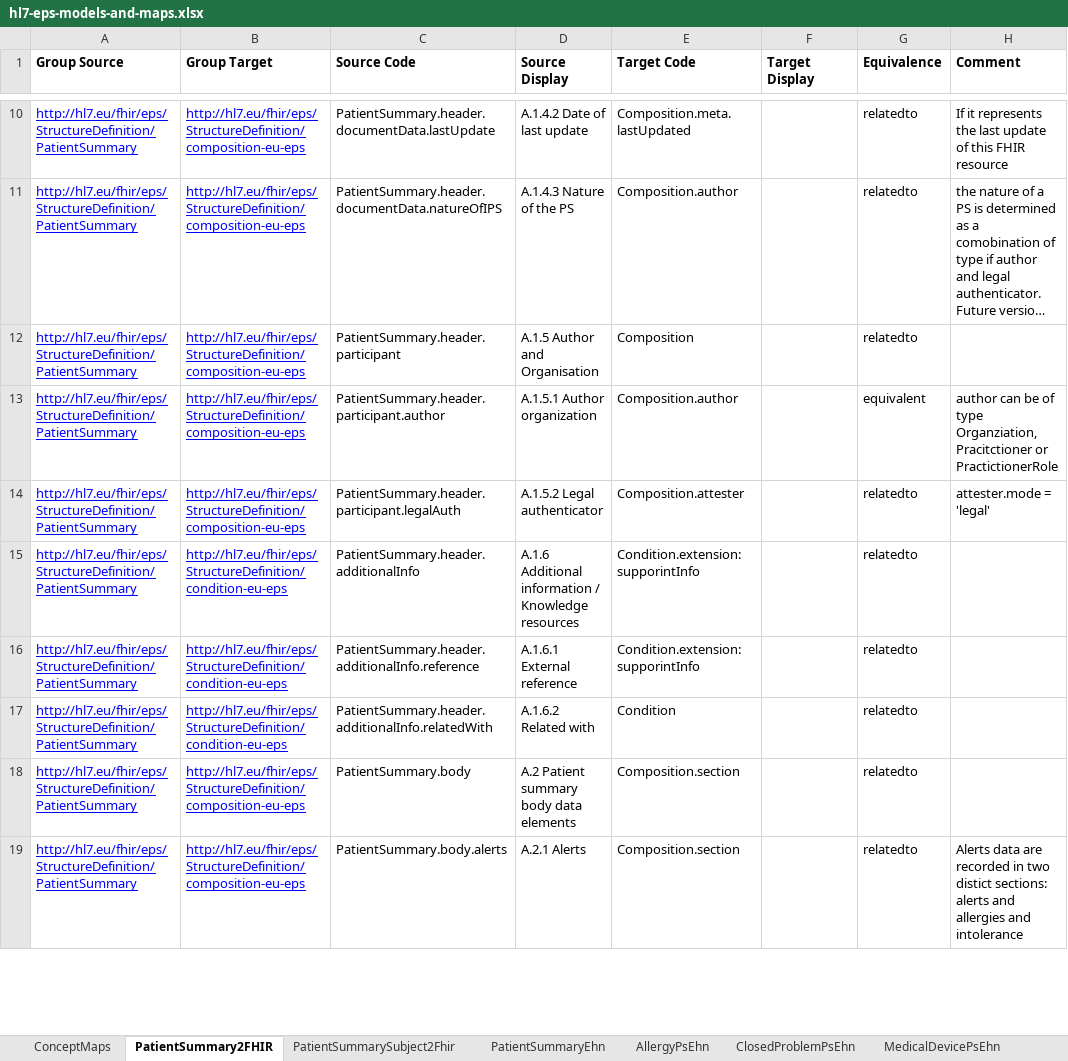
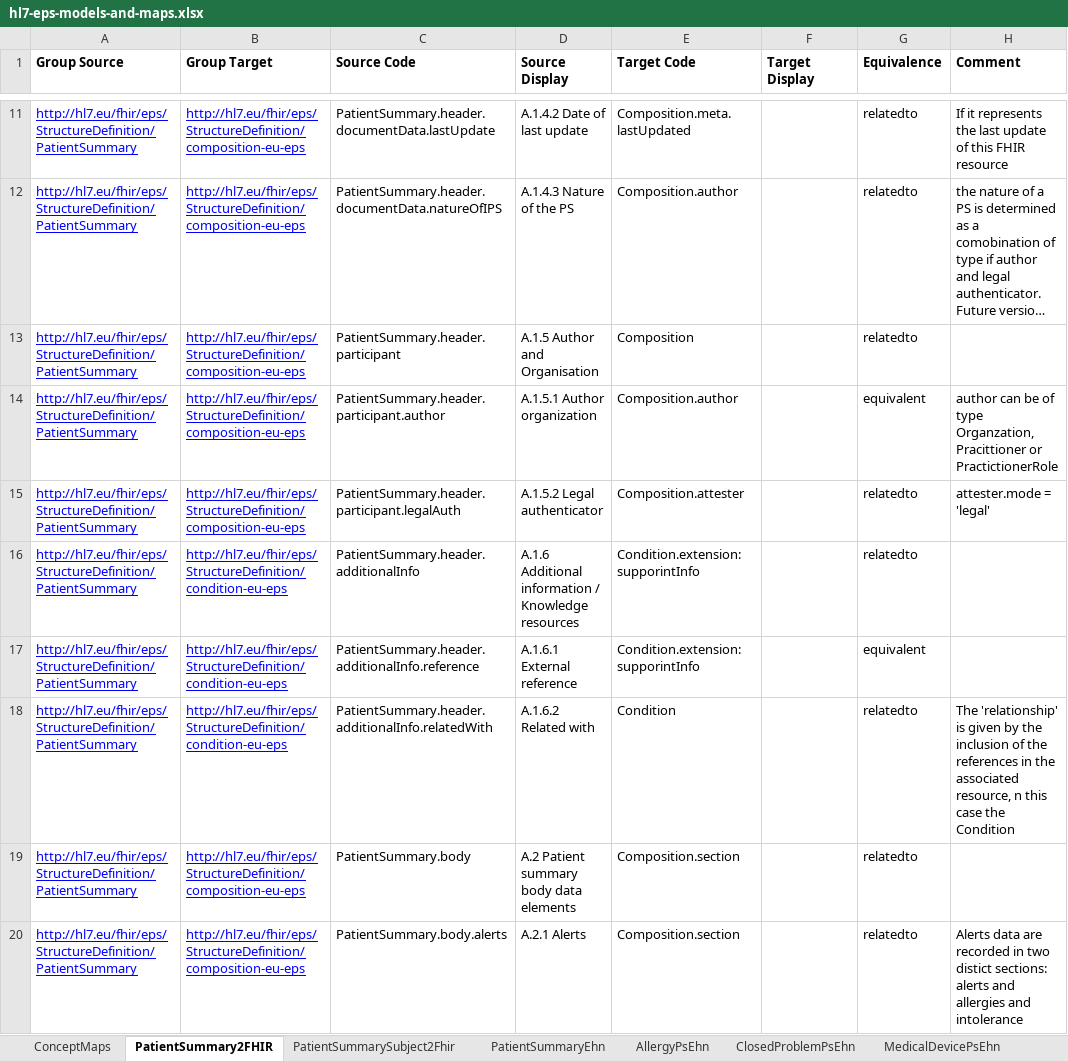
Before and after one commit to hl7-eu/eps, an Excel workbook: models-src/hl7-eps-models-and-maps.xlsx, sheet PatientSummary2FHIR, drawn as a sheet; only a part is shown, gaps mark what is left out; long unchanged cells end in …; values as stored, in another font and other column widths than the file's, no borders; addresses are those after the commit; the diff covers the shown part only; the diff names each change by its address in the sheet, - before the commit and + after, or states it on an @@ line.

```diff
--- a/models-src/hl7-eps-models-and-maps.xlsx (sheet PatientSummary2FHIR)
+++ b/models-src/hl7-eps-models-and-maps.xlsx (sheet PatientSummary2FHIR)
-H14 (Comment): …of type Organziation, Pracitctioner or PractictionerRole
+H14 (Comment): …of type Organzation, Pracittioner or PractictionerRole
-G17 (Equivalence): relatedto
+G17 (Equivalence): equivalent
-H18 (Comment): (empty)
+H18 (Comment): The 'relationship' is given by the inclusion of the references in the associated resource, n this case the Condition
```
Also changed, not shown: 1 added row, 12 edited cells and cell formats elsewhere in this sheet, 13 other files.
